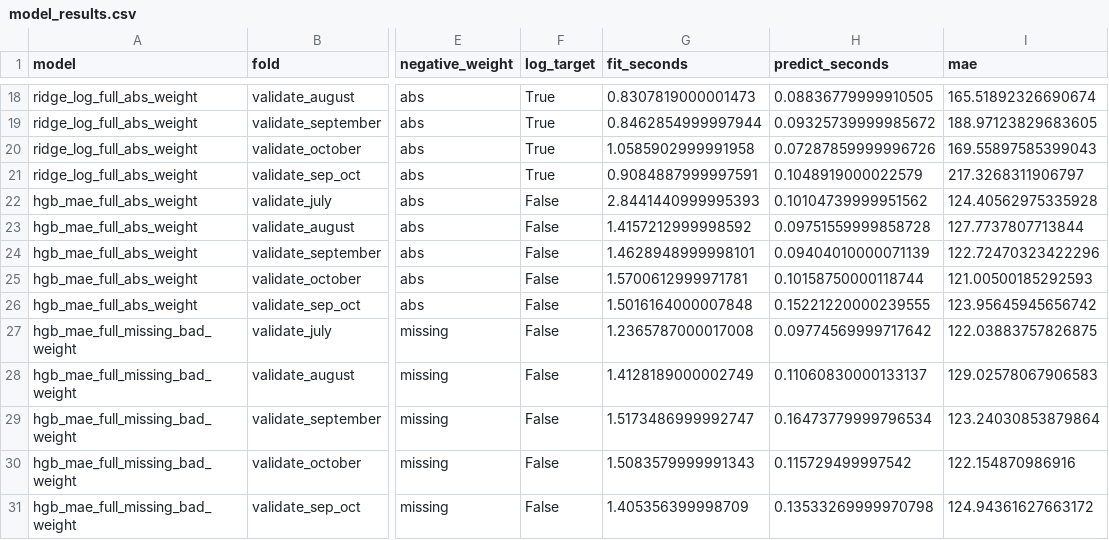
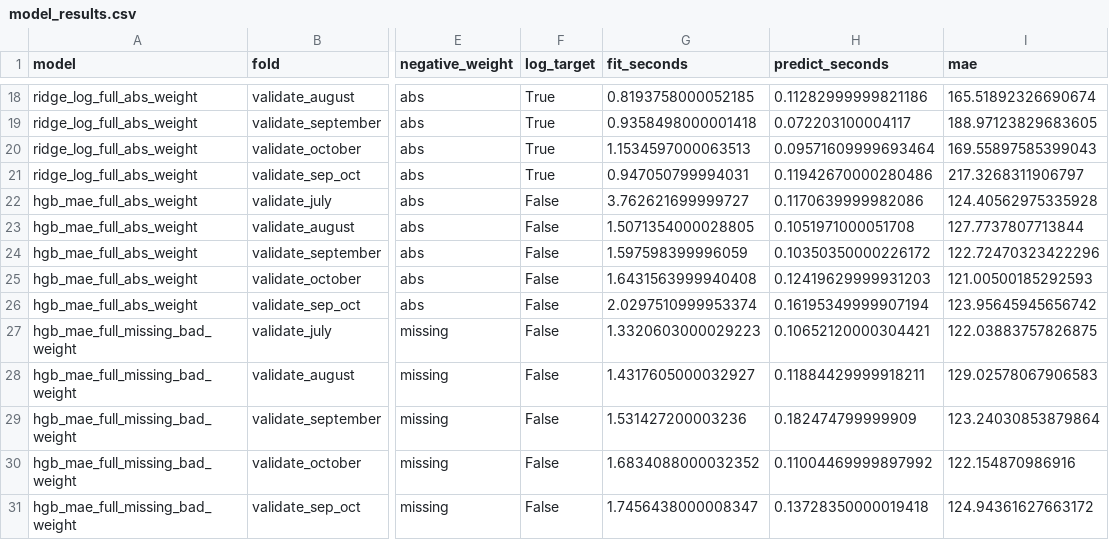
Before and after one commit to abdullahahsen05/freight-ml-task, a CSV file: artifacts/metrics/model_results.csv, drawn as a sheet; only a part is shown, gaps mark what is left out; the diff covers the shown part only; the diff names each change by its address in the sheet, - before the commit and + after, or states it on an @@ line.

```diff
--- a/artifacts/metrics/model_results.csv
+++ b/artifacts/metrics/model_results.csv
-G18 (fit_seconds): 0.8307819000001473
+G18 (fit_seconds): 0.8193758000052185
-H18 (predict_seconds): 0.08836779999910505
+H18 (predict_seconds): 0.11282999999821186
-G19 (fit_seconds): 0.8462854999997944
+G19 (fit_seconds): 0.9358498000001418
-H19 (predict_seconds): 0.09325739999985672
+H19 (predict_seconds): 0.072203100004117
-G20 (fit_seconds): 1.0585902999991958
+G20 (fit_seconds): 1.1534597000063513
-H20 (predict_seconds): 0.07287859999996726
+H20 (predict_seconds): 0.09571609999693464
-G21 (fit_seconds): 0.9084887999997591
+G21 (fit_seconds): 0.947050799994031
-H21 (predict_seconds): 0.1048919000022579
+H21 (predict_seconds): 0.11942670000280486
-G22 (fit_seconds): 2.8441440999995393
+G22 (fit_seconds): 3.762621699999727
-H22 (predict_seconds): 0.10104739999951562
+H22 (predict_seconds): 0.1170639999982086
-G23 (fit_seconds): 1.4157212999998592
+G23 (fit_seconds): 1.5071354000028805
-H23 (predict_seconds): 0.09751559999858728
+H23 (predict_seconds): 0.1051971000051708
-G24 (fit_seconds): 1.4628948999998101
+G24 (fit_seconds): 1.597598399996059
-H24 (predict_seconds): 0.09404010000071139
+H24 (predict_seconds): 0.10350350000226172
-G25 (fit_seconds): 1.5700612999971781
+G25 (fit_seconds): 1.6431563999940408
-H25 (predict_seconds): 0.10158750000118744
+H25 (predict_seconds): 0.12419629999931203
-G26 (fit_seconds): 1.5016164000007848
+G26 (fit_seconds): 2.0297510999953374
-H26 (predict_seconds): 0.15221220000239555
+H26 (predict_seconds): 0.16195349999907194
-G27 (fit_seconds): 1.2365787000017008
+G27 (fit_seconds): 1.3320603000029223
-H27 (predict_seconds): 0.09774569999717642
+H27 (predict_seconds): 0.10652120000304421
-G28 (fit_seconds): 1.4128189000002749
+G28 (fit_seconds): 1.4317605000032927
-H28 (predict_seconds): 0.11060830000133137
+H28 (predict_seconds): 0.11884429999918211
-G29 (fit_seconds): 1.5173486999992747
+G29 (fit_seconds): 1.531427200003236
-H29 (predict_seconds): 0.16473779999796534
+H29 (predict_seconds): 0.182474799999909
-G30 (fit_seconds): 1.5083579999991343
+G30 (fit_seconds): 1.6834088000032352
-H30 (predict_seconds): 0.115729499997542
+H30 (predict_seconds): 0.11004469999897992
-G31 (fit_seconds): 1.405356399998709
+G31 (fit_seconds): 1.7456438000008347
-H31 (predict_seconds): 0.13533269999970798
+H31 (predict_seconds): 0.13728350000019418
```
Also changed, not shown: 55 edited cells elsewhere in this file, artifacts/metrics/december_model_results.csv, artifacts/metrics/model_rankings.csv, 18 other files.
